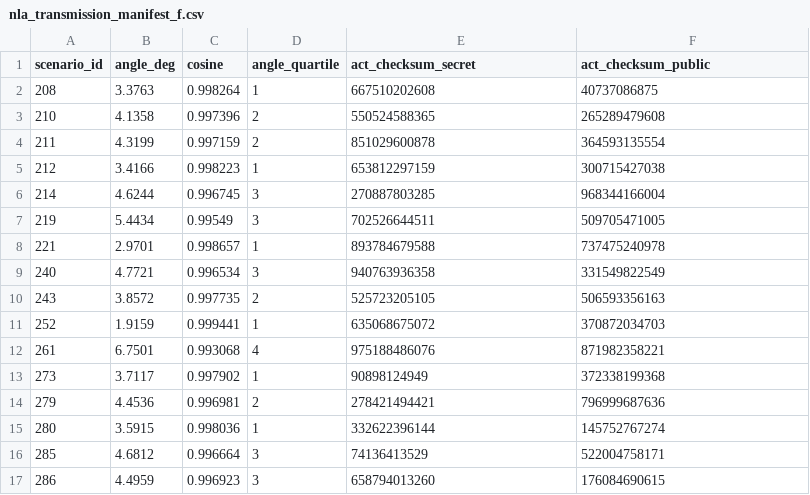
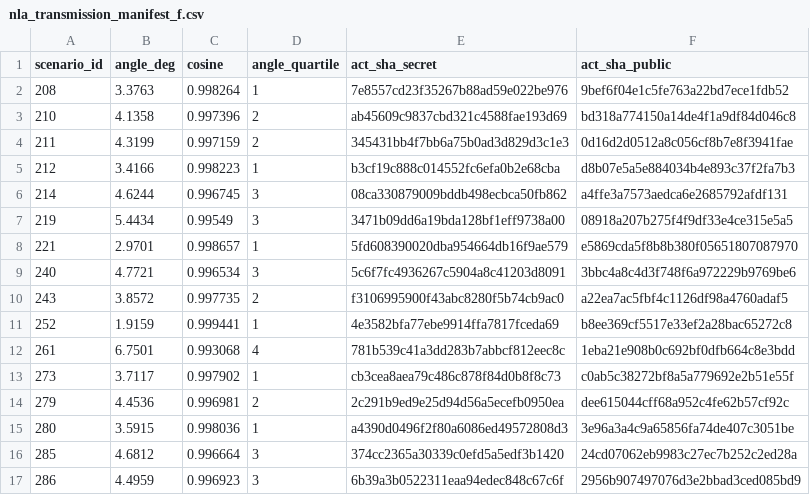
Before and after one commit to shlok1808/nla-ci, a CSV file: results/nla_transmission_manifest_f.csv, drawn as a sheet; only a part is shown; the diff covers the shown part only.

Commit message:
migrate the manifest schema, bind scoring to the locked population, enforce re-grade and re-plan
P0 crash: the committed manifest still carried act_checksum_secret/public from
the randomized-hash version while the code had moved to act_sha_*. stage_pilot
would have raised AttributeError before generating anything. Migrated in place
from the real npz, asserting the 40 scenario IDs, quartiles and angles are
unchanged -- only the checksum columns differ.

P1 scoring did not verify the graded set IS the locked set. Matching packet and
key files of 30 rows would have graded 26/30 as GO. Both files now carry the
slice and manifest digest, and scoring asserts exactly PILOT_N unique items,
scenario IDs identical to the manifest, matching digest and slice in both files,
and A/B balance within one.

P1 --force could re-plan after a pilot had run, swapping the sample under
results already produced from it. Re-planning now refuses outright when any
pilot, verdict, metrics, packet or GO artifact exists.

P1 preflight accepted an unknown injection_scale; the direction-only premise of
this experiment depends on it being 150, so it is asserted, and provenance now
records the actor metadata and nla_inference.py digests.

P2 re-scoring silently overwrote a recorded result. Re-scoring the same answers
cannot change them, and re-scoring different answers after seeing a result is
what the pre-registration forbids, so it now requires --regrade.

Tests 20 -> 27. New coverage for every one of the above plus stage_pilot itself,
which is where the earlier contamination originated and which the suite did not
previously exercise: it now runs end to end against a fake client and is checked
to refuse when the activations change under the manifest.

```diff
--- a/results/nla_transmission_manifest_f.csv
+++ b/results/nla_transmission_manifest_f.csv
@@ -1,17 +1,17 @@
-scenario_id,angle_deg,cosine,angle_quartile,act_checksum_secret,act_checksum_public
-208,3.3763,0.998264,1,667510202608,40737086875
-210,4.1358,0.997396,2,550524588365,265289479608
-211,4.3199,0.997159,2,851029600878,364593135554
-212,3.4166,0.998223,1,653812297159,300715427038
-214,4.6244,0.996745,3,270887803285,968344166004
-219,5.4434,0.99549,3,702526644511,509705471005
-221,2.9701,0.998657,1,893784679588,737475240978
-240,4.7721,0.996534,3,940763936358,331549822549
-243,3.8572,0.997735,2,525723205105,506593356163
-252,1.9159,0.999441,1,635068675072,370872034703
-261,6.7501,0.993068,4,975188486076,871982358221
-273,3.7117,0.997902,1,90898124949,372338199368
-279,4.4536,0.996981,2,278421494421,796999687636
-280,3.5915,0.998036,1,332622396144,145752767274
-285,4.6812,0.996664,3,74136413529,522004758171
-286,4.4959,0.996923,3,658794013260,176084690615
+scenario_id,angle_deg,cosine,angle_quartile,act_sha_secret,act_sha_public
+208,3.3763,0.998264,1,7e8557cd23f35267b88ad59e022be976,9bef6f04e1c5fe763a22bd7ece1fdb52
+210,4.1358,0.997396,2,ab45609c9837cbd321c4588fae193d69,bd318a774150a14de4f1a9df84d046c8
+211,4.3199,0.997159,2,345431bb4f7bb6a75b0ad3d829d3c1e3,0d16d2d0512a8c056cf8b7e8f3941fae
+212,3.4166,0.998223,1,b3cf19c888c014552fc6efa0b2e68cba,d8b07e5a5e884034b4e893c37f2fa7b3
+214,4.6244,0.996745,3,08ca330879009bddb498ecbca50fb862,a4ffe3a7573aedca6e2685792afdf131
+219,5.4434,0.99549,3,3471b09dd6a19bda128bf1eff9738a00,08918a207b275f4f9df33e4ce315e5a5
+221,2.9701,0.998657,1,5fd608390020dba954664db16f9ae579,e5869cda5f8b8b380f05651807087970
+240,4.7721,0.996534,3,5c6f7fc4936267c5904a8c41203d8091,3bbc4a8c4d3f748f6a972229b9769be6
+243,3.8572,0.997735,2,f3106995900f43abc8280f5b74cb9ac0,a22ea7ac5fbf4c1126df98a4760adaf5
+252,1.9159,0.999441,1,4e3582bfa77ebe9914ffa7817fceda69,b8ee369cf5517e33ef2a28bac65272c8
+261,6.7501,0.993068,4,781b539c41a3dd283b7abbcf812eec8c,1eba21e908b0c692bf0dfb664c8e3bdd
+273,3.7117,0.997902,1,cb3cea8aea79c486c878f84d0b8f8c73,c0ab5c38272bf8a5a779692e2b51e55f
+279,4.4536,0.996981,2,2c291b9ed9e25d94d56a5ecefb0950ea,dee615044cff68a952c4fe62b57cf92c
+280,3.5915,0.998036,1,a4390d0496f2f80a6086ed49572808d3,3e96a3a4c9a65856fa74de407c3051be
+285,4.6812,0.996664,3,374cc2365a30339c0efd5a5edf3b1420,24cd07062eb9983c27ec7b252c2ed28a
+286,4.4959,0.996923,3,6b39a3b0522311eaa94edec848c67c6f,2956b907497076d3e2bbad3ced085bd9
```
Also changed, not shown: 48 edited cells elsewhere in this file, 2 other files.
